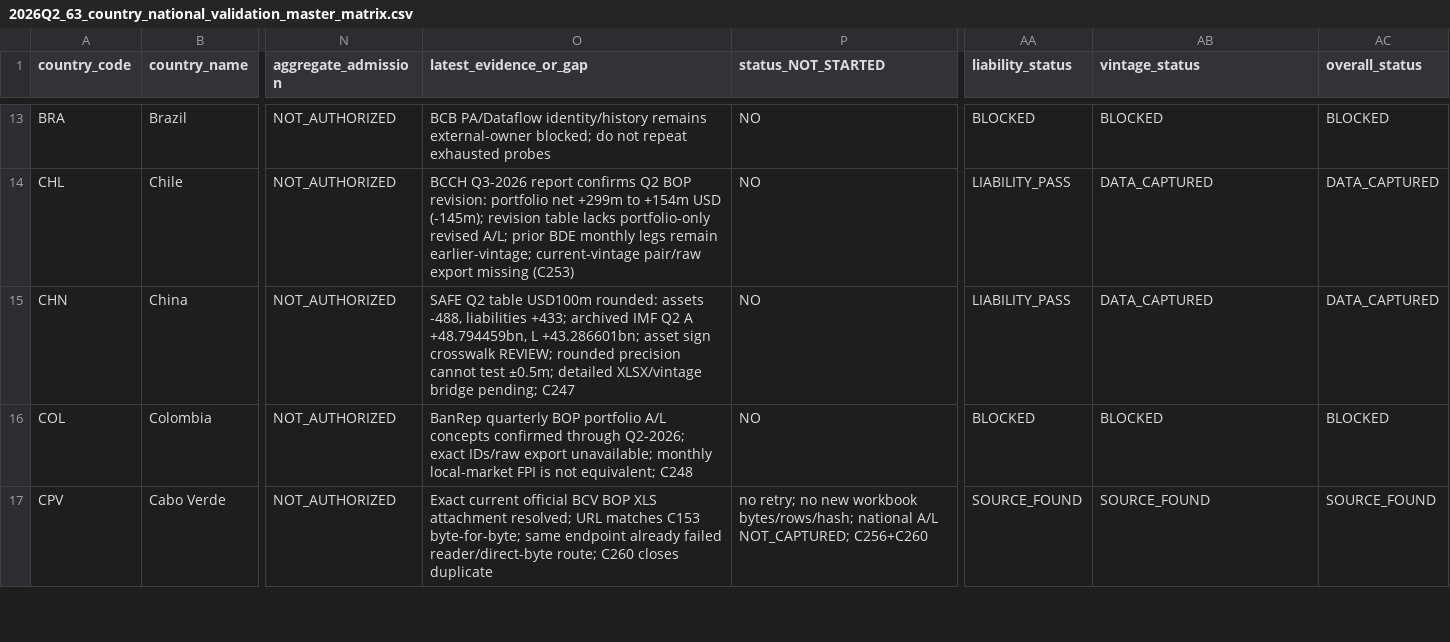
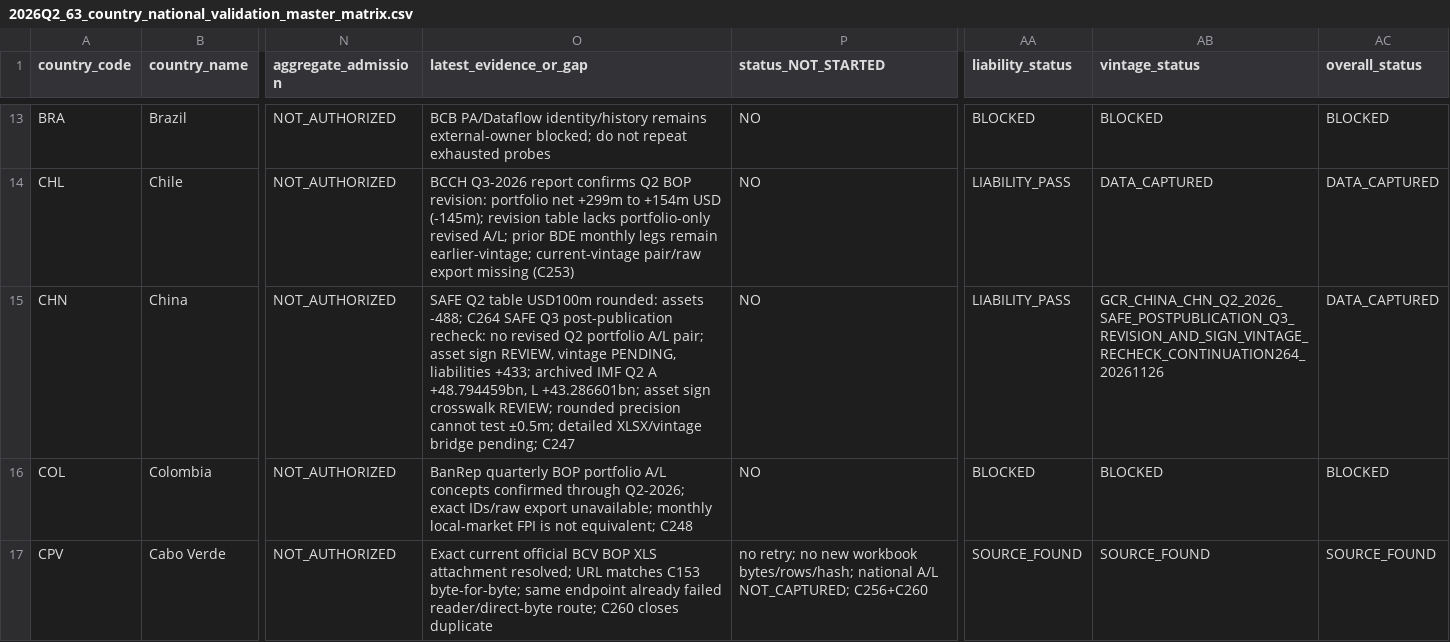
Before and after one commit to duttapalkpa-netizen/PRECISION-WIRES-NSE200-COLLECTOR, a CSV file: docs/evidence/gcr/2026Q2_63_country_national_validation_master_matrix.csv, drawn as a sheet; only a part is shown, gaps mark what is left out; the diff names each change by its address in the sheet, - before the commit and + after, or states it on an @@ line.

Commit message:
Link CHN matrix evidence to GCR C264 recheck

```diff
--- a/docs/evidence/gcr/2026Q2_63_country_national_validation_master_matrix.csv
+++ b/docs/evidence/gcr/2026Q2_63_country_national_validation_master_matrix.csv
-O15 (latest_evidence_or_gap): …rounded: assets -488, liabilities +433;…
+O15 (latest_evidence_or_gap): …rounded: assets -488; C264 SAFE Q3 post-publication recheck: no revised Q2 portfolio A/L pair; asset sign REVIEW, vintage PENDING, liabilities +433;…
-AB15 (vintage_status): DATA_CAPTURED
+AB15 (vintage_status): GCR_CHINA_CHN_Q2_2026_SAFE_POSTPUBLICATION_Q3_REVISION_AND_SIGN_VINTAGE_RECHECK_CONTINUATION264_20261126
```
